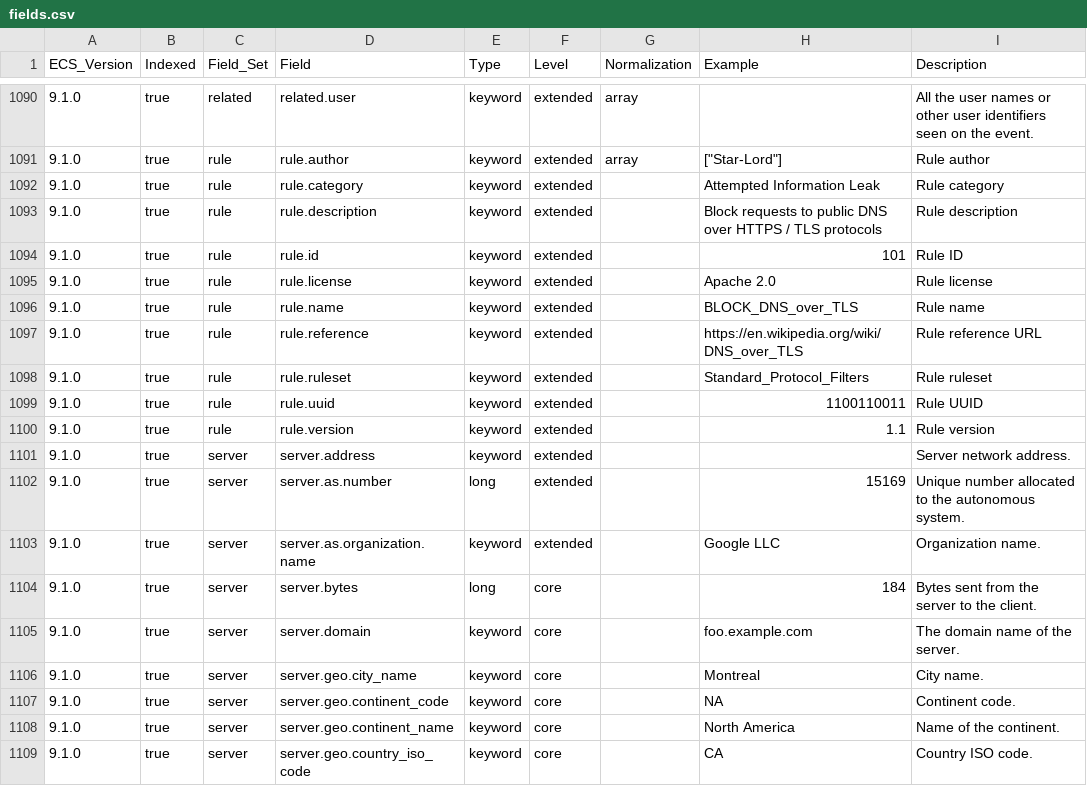
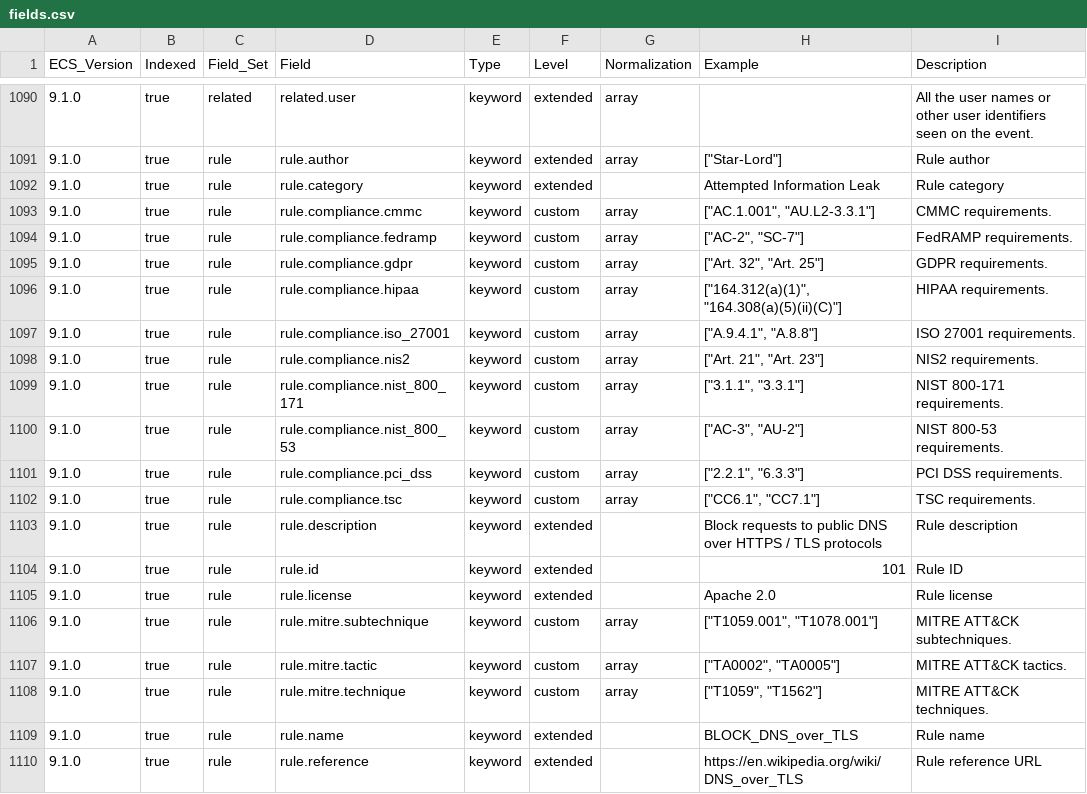
Before and after one commit to wazuh/wazuh-indexer-plugins, a CSV file: wcs/stateless/events/main/docs/fields.csv, drawn as a sheet; only a part is shown, gaps mark what is left out; the shorter side is filled out with more unchanged rows.

```diff
--- a/wcs/stateless/events/main/docs/fields.csv
+++ b/wcs/stateless/events/main/docs/fields.csv
@@ -1092,2 +1092,12 @@ ECS_Version,Indexed,Field_Set,Field,Type,Level,Normalization,Example,Description
 9.1.0,true,rule,rule.category,keyword,extended,,Attempted Information Leak,Rule category
+9.1.0,true,rule,rule.compliance.cmmc,keyword,custom,array,"[""AC.1.001"", ""AU.L2-3.3.1""]",CMMC requirements.
+9.1.0,true,rule,rule.compliance.fedramp,keyword,custom,array,"[""AC-2"", ""SC-7""]",FedRAMP requirements.
+9.1.0,true,rule,rule.compliance.gdpr,keyword,custom,array,"[""Art. 32"", ""Art. 25""]",GDPR requirements.
+9.1.0,true,rule,rule.compliance.hipaa,keyword,custom,array,"[""164.312(a)(1)"", ""164.308(a)(5)(ii)(C)""]",HIPAA requirements.
+9.1.0,true,rule,rule.compliance.iso_27001,keyword,custom,array,"[""A.9.4.1"", ""A.8.8""]",ISO 27001 requirements.
+9.1.0,true,rule,rule.compliance.nis2,keyword,custom,array,"[""Art. 21"", ""Art. 23""]",NIS2 requirements.
+9.1.0,true,rule,rule.compliance.nist_800_171,keyword,custom,array,"[""3.1.1"", ""3.3.1""]",NIST 800-171 requirements.
+9.1.0,true,rule,rule.compliance.nist_800_53,keyword,custom,array,"[""AC-3"", ""AU-2""]",NIST 800-53 requirements.
+9.1.0,true,rule,rule.compliance.pci_dss,keyword,custom,array,"[""2.2.1"", ""6.3.3""]",PCI DSS requirements.
+9.1.0,true,rule,rule.compliance.tsc,keyword,custom,array,"[""CC6.1"", ""CC7.1""]",TSC requirements.
 9.1.0,true,rule,rule.description,keyword,extended,,Block requests to public DNS over HTTPS / TLS protocols,Rule description
@@ -1095,2 +1105,5 @@ ECS_Version,Indexed,Field_Set,Field,Type,Level,Normalization,Example,Description
 9.1.0,true,rule,rule.license,keyword,extended,,Apache 2.0,Rule license
+9.1.0,true,rule,rule.mitre.subtechnique,keyword,custom,array,"[""T1059.001"", ""T1078.001""]",MITRE ATT&CK subtechniques.
+9.1.0,true,rule,rule.mitre.tactic,keyword,custom,array,"[""TA0002"", ""TA0005""]",MITRE ATT&CK tactics.
+9.1.0,true,rule,rule.mitre.technique,keyword,custom,array,"[""T1059"", ""T1562""]",MITRE ATT&CK techniques.
 9.1.0,true,rule,rule.name,keyword,extended,,BLOCK_DNS_over_TLS,Rule name
```
Also changed, not shown: 2 other files.
